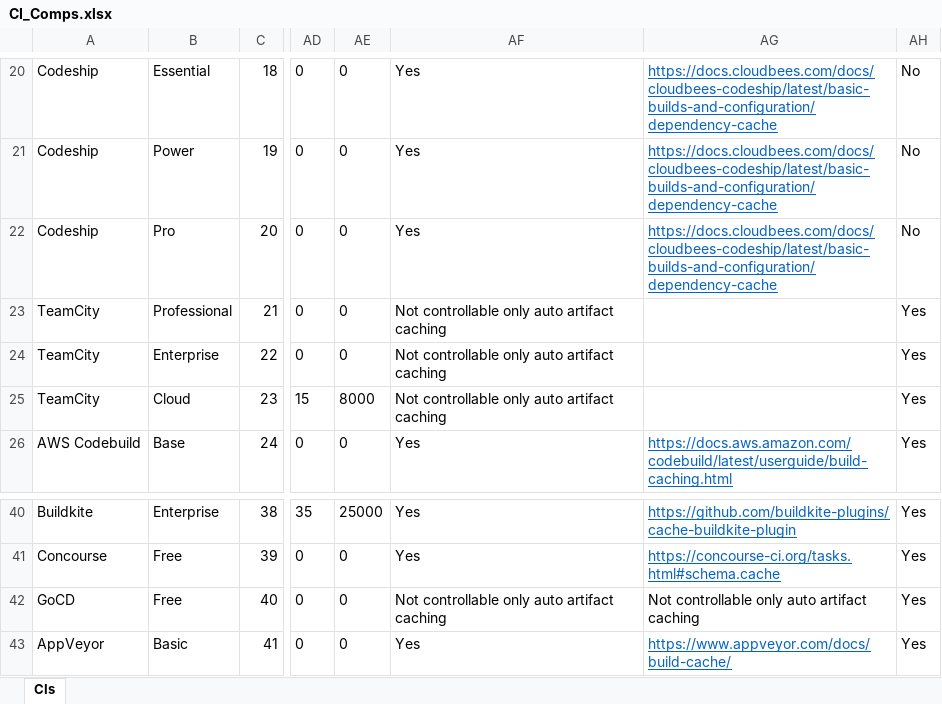
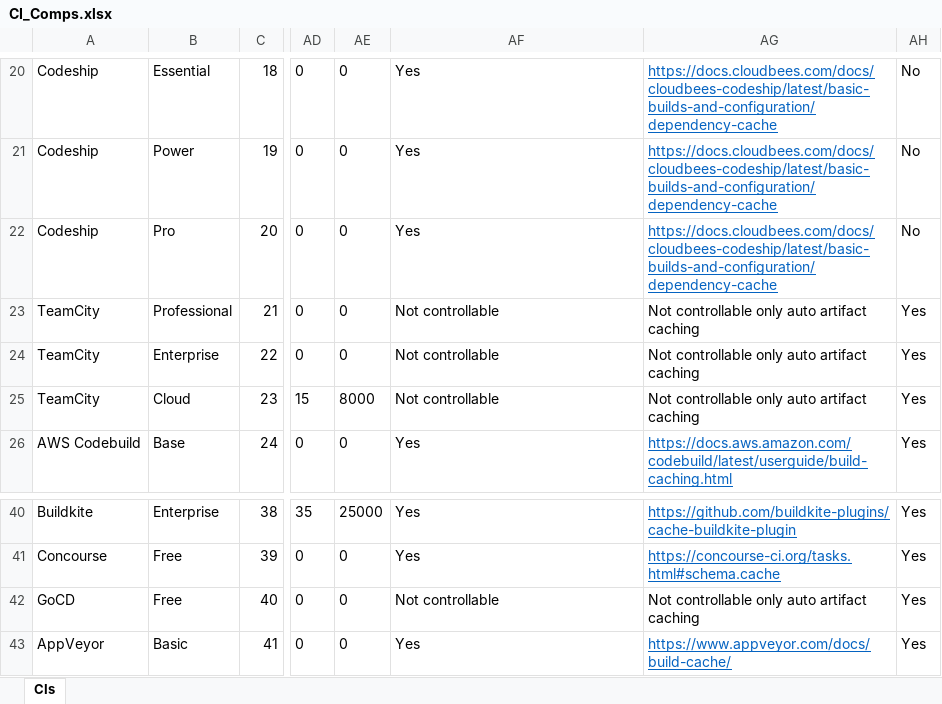
Before and after one commit to afonsofigs/devopsconfigurator, an Excel workbook: src/lib/excels/CI_Comps.xlsx, sheet CIs, drawn as a sheet; only a part is shown, gaps mark what is left out; values as stored, in another font and other column widths than the file's, no borders; table styles not drawn; the diff names each change by its address in the sheet, - before the commit and + after, or states it on an @@ line.

```diff
--- a/src/lib/excels/CI_Comps.xlsx (sheet CIs)
+++ b/src/lib/excels/CI_Comps.xlsx (sheet CIs)
-AF23:AF25: Not controllable only auto artifact caching
+AF23:AF25: Not controllable
-AG23:AG25: (empty)
+AG23:AG25: Not controllable only auto artifact caching
-AF42: Not controllable only auto artifact caching
+AF42: Not controllable
```
Also changed, not shown: src/lib/excels/VC_Comps.xlsx, 49 other files.
